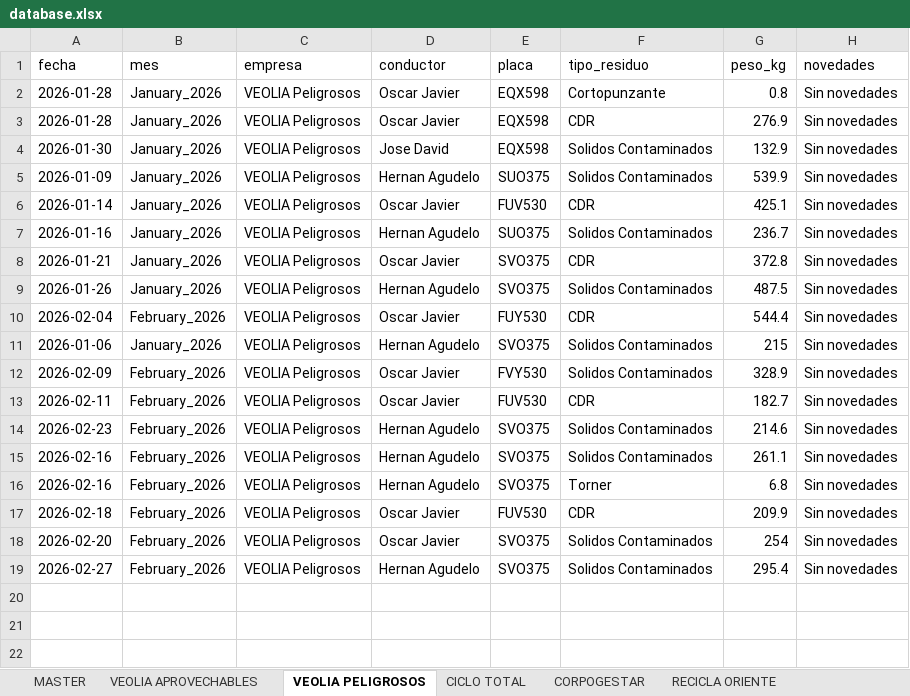
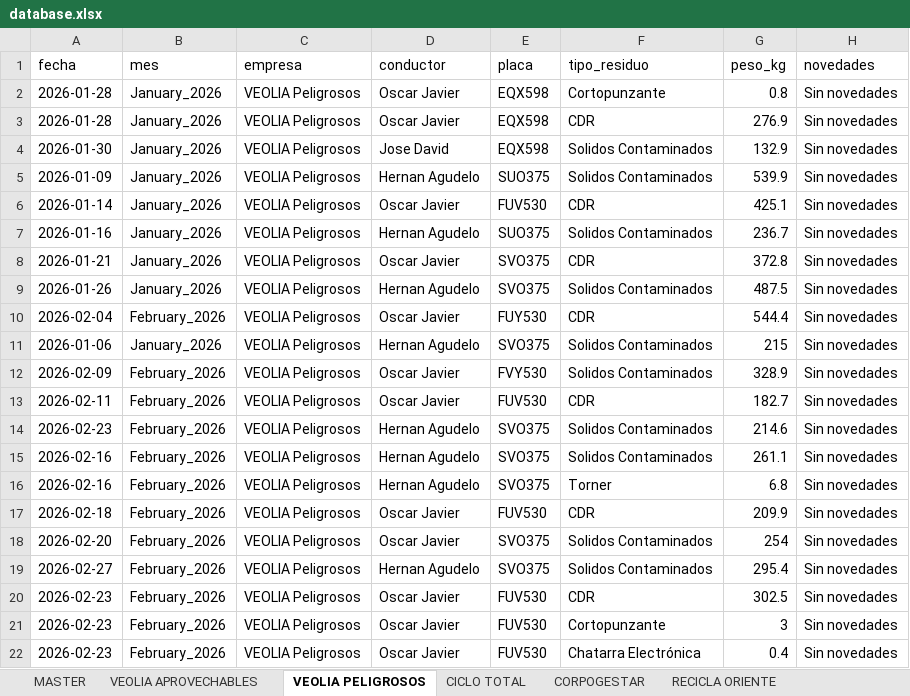
Before and after one commit to alejandraho013/registro-salida-residuos, an Excel workbook: database.xlsx, sheet VEOLIA PELIGROSOS, drawn as a sheet; values as stored, in another font and other column widths than the file's, no borders; the diff names each change by its address in the sheet, - before the commit and + after, or states it on an @@ line.

Commit message:
Reg_VEOLIA Peligrosos_FUV530_20260507_154646

```diff
--- a/database.xlsx (sheet VEOLIA PELIGROSOS)
+++ b/database.xlsx (sheet VEOLIA PELIGROSOS)
+row 20: 2026-02-23 | February_2026 | VEOLIA Peligrosos | Oscar Javier | FUV530 | CDR | 302.5 | Sin novedades
+row 21: 2026-02-23 | February_2026 | VEOLIA Peligrosos | Oscar Javier | FUV530 | Cortopunzante | 3 | Sin novedades
+row 22: 2026-02-23 | February_2026 | VEOLIA Peligrosos | Oscar Javier | FUV530 | Chatarra Electrónica | 0.4 | Sin novedades
```
Also changed, not shown: sheet MASTER.
